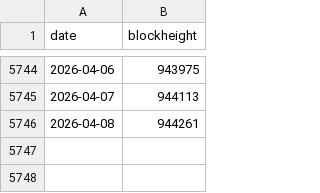
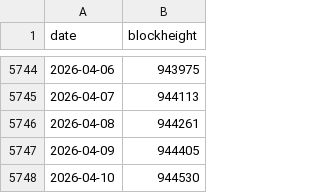
Before and after one commit to bg002h/quantoshi, a CSV file: BitcoinBlocksDaily.csv, drawn as a sheet; only a part is shown, gaps mark what is left out.

```diff
--- a/BitcoinBlocksDaily.csv
+++ b/BitcoinBlocksDaily.csv
@@ -5746 +5746,3 @@ date,blockheight
 2026-04-08,944261
+2026-04-09,944405
+2026-04-10,944530
```
Also changed, not shown: BitcoinPricesDaily.csv, 1 other file.
